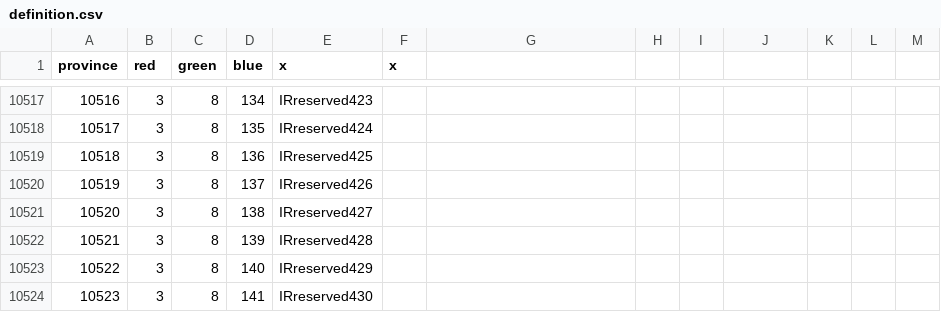
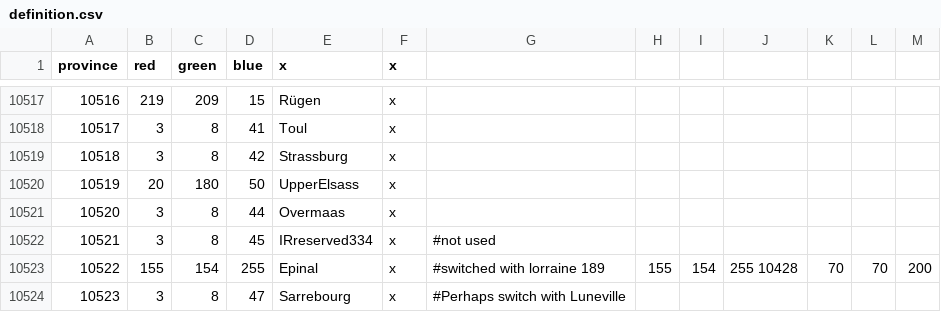
Before and after one commit to Amazonys/Atlas-Novum, a CSV file: map/definition.csv, drawn as a sheet; only a part is shown, gaps mark what is left out; the diff covers the shown part only.

```diff
--- a/map/definition.csv
+++ b/map/definition.csv
@@ -10517,8 +10517,8 @@ province;red;green;blue;x;x;
-10516;3;8;134;IRreserved423;;
-10517;3;8;135;IRreserved424;;
-10518;3;8;136;IRreserved425;;
-10519;3;8;137;IRreserved426;;
-10520;3;8;138;IRreserved427;;
-10521;3;8;139;IRreserved428;;
-10522;3;8;140;IRreserved429;;
-10523;3;8;141;IRreserved430;;
+10516;219;209;15;Rügen;x;
+10517;3;8;41;Toul;x;
+10518;3;8;42;Strassburg;x;
+10519;20;180;50;UpperElsass;x;
+10520;3;8;44;Overmaas;x;
+10521;3;8;45;IRreserved334;x; #not used
+10522;155;154;255;Epinal;x; #switched with lorraine 189;155;154;255 10428;70;70;200
+10523;3;8;47;Sarrebourg;x; #Perhaps switch with Luneville
```
Also changed, not shown: 130 edited cells elsewhere in this file.
